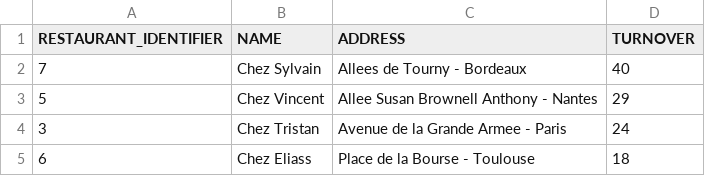
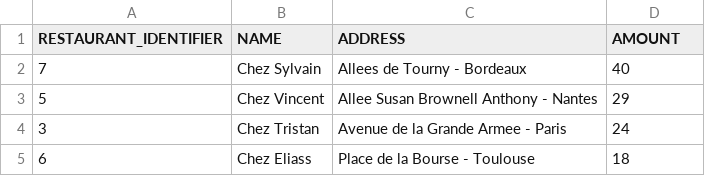
Before and after one commit to sgaideIppon/dbt-ippon-training, a CSV file: seeds/expects/expect_resto_ruenover_order.csv, drawn as a sheet.

```diff
--- a/seeds/expects/expect_resto_ruenover_order.csv
+++ b/seeds/expects/expect_resto_ruenover_order.csv
@@ -1,2 +1,2 @@
-RESTAURANT_IDENTIFIER,NAME,ADDRESS,TURNOVER
+RESTAURANT_IDENTIFIER,NAME,ADDRESS,AMOUNT
 7,Chez Sylvain,Allees de Tourny - Bordeaux,40
```
Also changed, not shown: 1 other file.
